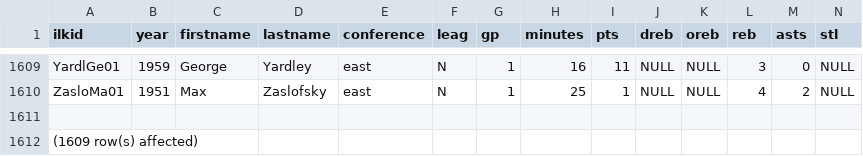
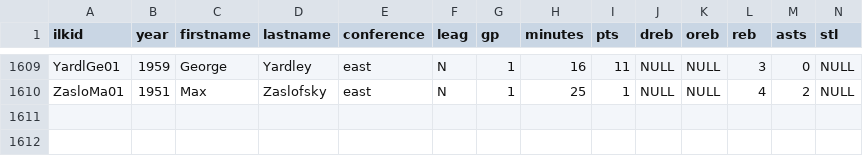
Before and after one commit to briandk/2009-nba-data, a CSV file: data/player_allstar.csv, drawn as a sheet; only a part is shown, gaps mark what is left out; rows hold the shown columns only; the diff names each change by its address in the sheet, - before the commit and + after, or states it on an @@ line.

```diff
--- a/data/player_allstar.csv
+++ b/data/player_allstar.csv
-row 1611: (empty)
-row 1612: (1609 row(s) affected)
```
Also changed, not shown: data/coaches_data.csv, data/draft.csv, 8 other files.
